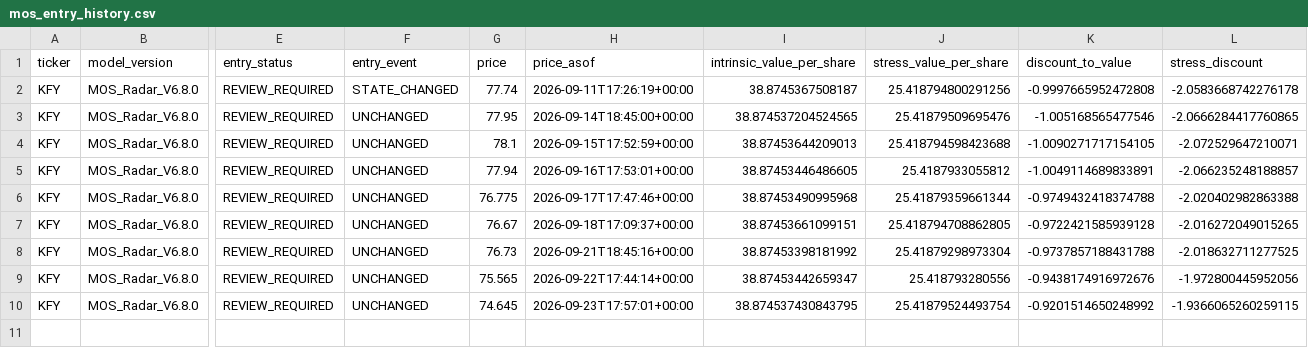
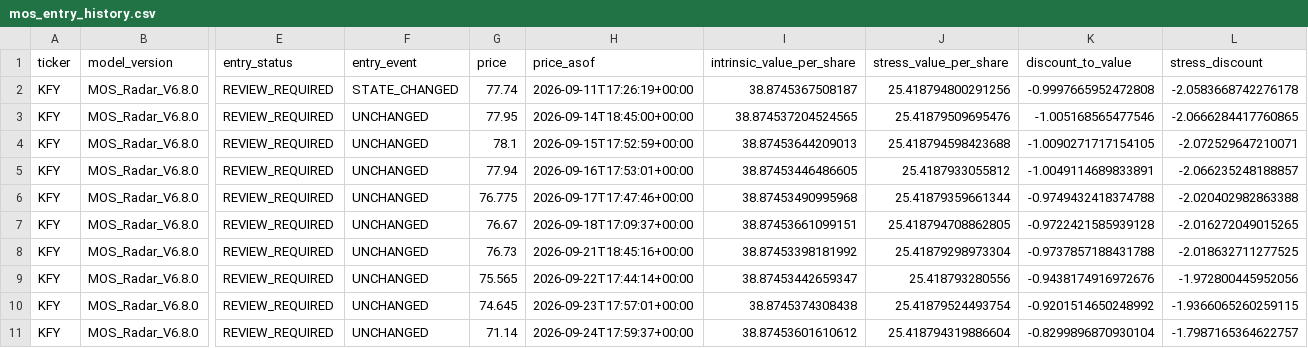
Before and after one commit to liming-chuan/mos-radar, a CSV file: state/mos_entry_history.csv, drawn as a sheet; only a part is shown, gaps mark what is left out; rows hold the shown columns only; the diff names each change by its address in the sheet, - before the commit and + after, or states it on an @@ line.

Commit message:
update mos radar public state

```diff
--- a/state/mos_entry_history.csv
+++ b/state/mos_entry_history.csv
-I10 (intrinsic_value_per_share): 38.874537430843795
+I10 (intrinsic_value_per_share): 38.8745374308438
+row 11: KFY | MOS_Radar_V6.8.0 | REVIEW_REQUIRED | UNCHANGED | 71.14 | 2026-09-24T17:59:37+00:00 | 38.87453601610612 | 25.418794319886604 | -0.8299896870930104 | -1.7987165364622757
```
Also changed, not shown: 2 other files.
